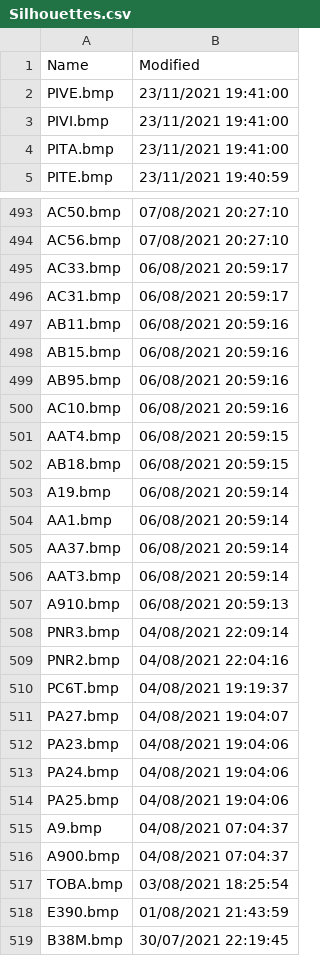
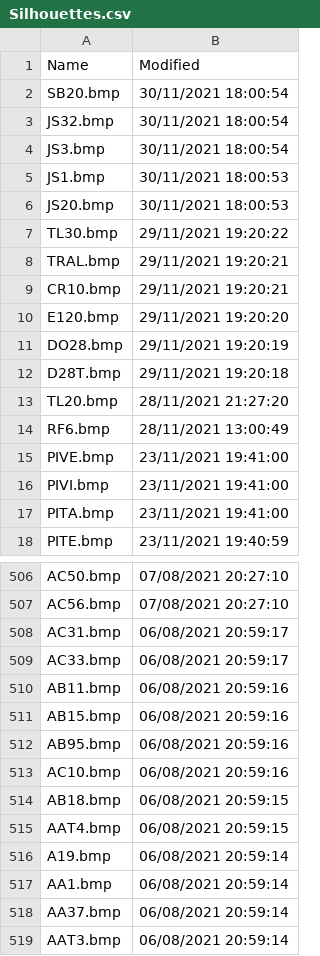
Before and after one commit to classicvalues/VRSOperatorFlags, a CSV file: Silhouettes.csv, drawn as a sheet; only a part is shown, gaps mark what is left out; the shorter side is filled out with more unchanged rows; the diff covers the shown part only.

Commit message:
Silhouettes updated 1153

```diff
--- a/Silhouettes.csv
+++ b/Silhouettes.csv
@@ -1,2 +1,15 @@
 Name,Modified
+SB20.bmp,30/11/2021 18:00:54
+JS32.bmp,30/11/2021 18:00:54
+JS3.bmp,30/11/2021 18:00:54
+JS1.bmp,30/11/2021 18:00:53
+JS20.bmp,30/11/2021 18:00:53
+TL30.bmp,29/11/2021 19:20:22
+TRAL.bmp,29/11/2021 19:20:21
+CR10.bmp,29/11/2021 19:20:21
+E120.bmp,29/11/2021 19:20:20
+DO28.bmp,29/11/2021 19:20:19
+D28T.bmp,29/11/2021 19:20:18
+TL20.bmp,28/11/2021 21:27:20
+RF6.bmp,28/11/2021 13:00:49
 PIVE.bmp,23/11/2021 19:41:00
@@ -494,4 +507,4 @@ AC50.bmp,07/08/2021 20:27:10
 AC56.bmp,07/08/2021 20:27:10
+AC31.bmp,06/08/2021 20:59:17
 AC33.bmp,06/08/2021 20:59:17
-AC31.bmp,06/08/2021 20:59:17
 AB11.bmp,06/08/2021 20:59:16
@@ -500,4 +513,4 @@ AB95.bmp,06/08/2021 20:59:16
 AC10.bmp,06/08/2021 20:59:16
+AB18.bmp,06/08/2021 20:59:15
 AAT4.bmp,06/08/2021 20:59:15
-AB18.bmp,06/08/2021 20:59:15
 A19.bmp,06/08/2021 20:59:14
```
Also changed, not shown: 1 removed row and 8 moved rows elsewhere in this file, 1 other file.
